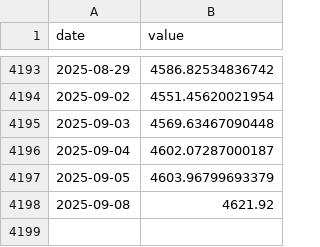
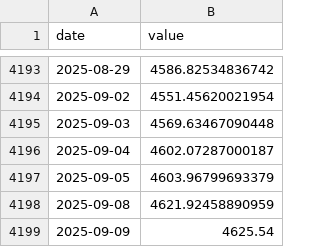
Before and after one commit to aleclearmind/investing, a CSV file: facts/indexes/s&p-global-1200-index.csv, drawn as a sheet; only a part is shown, gaps mark what is left out.

```diff
--- a/facts/indexes/s&p-global-1200-index.csv
+++ b/facts/indexes/s&p-global-1200-index.csv
@@ -4197,2 +4197,3 @@ date,value
 2025-09-05,4603.96799693379
-2025-09-08,4621.92
+2025-09-08,4621.92458890959
+2025-09-09,4625.54
```
Also changed, not shown: facts/indexes/msci-world-100-index-750294.csv, facts/indexes/msci-world-growth-index-105867.csv, 37 other files.
